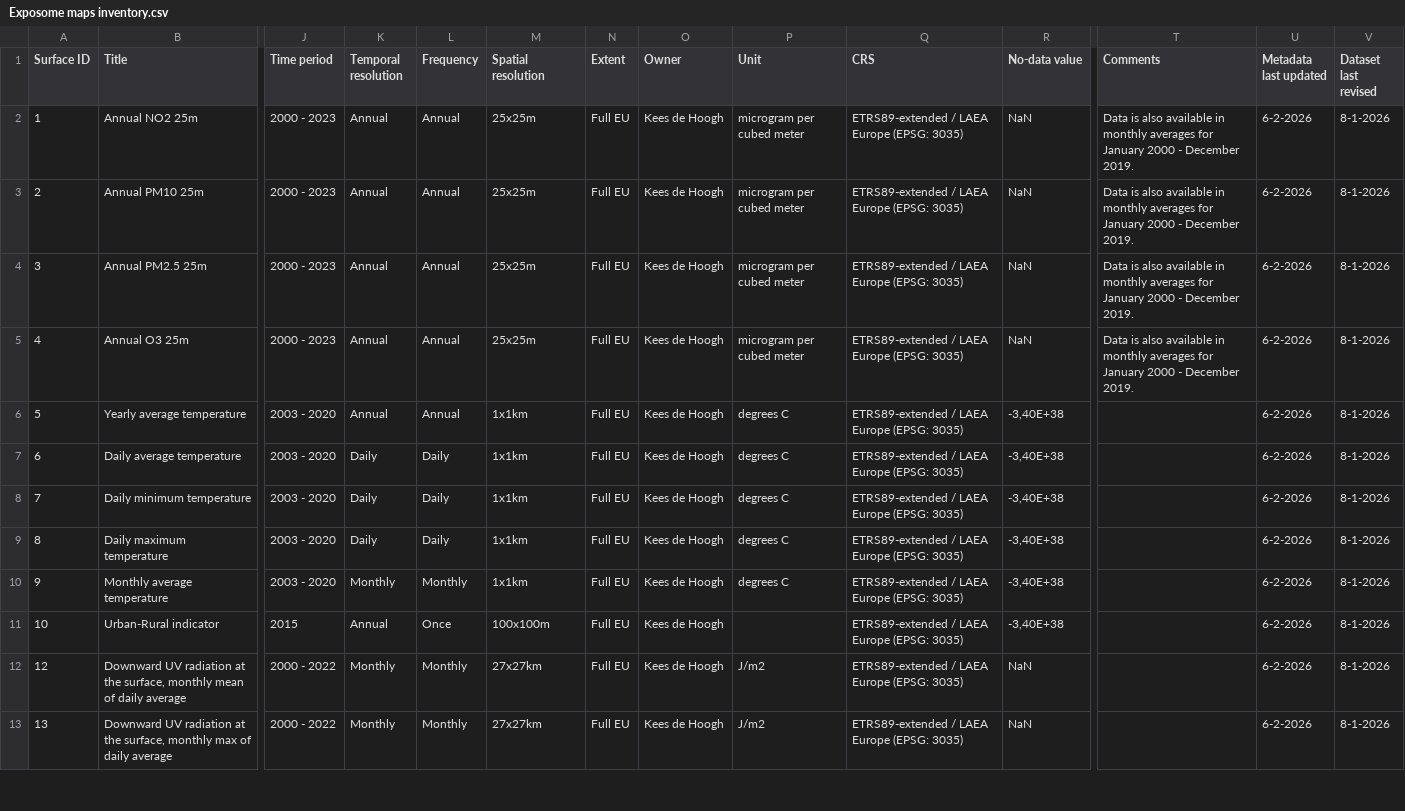
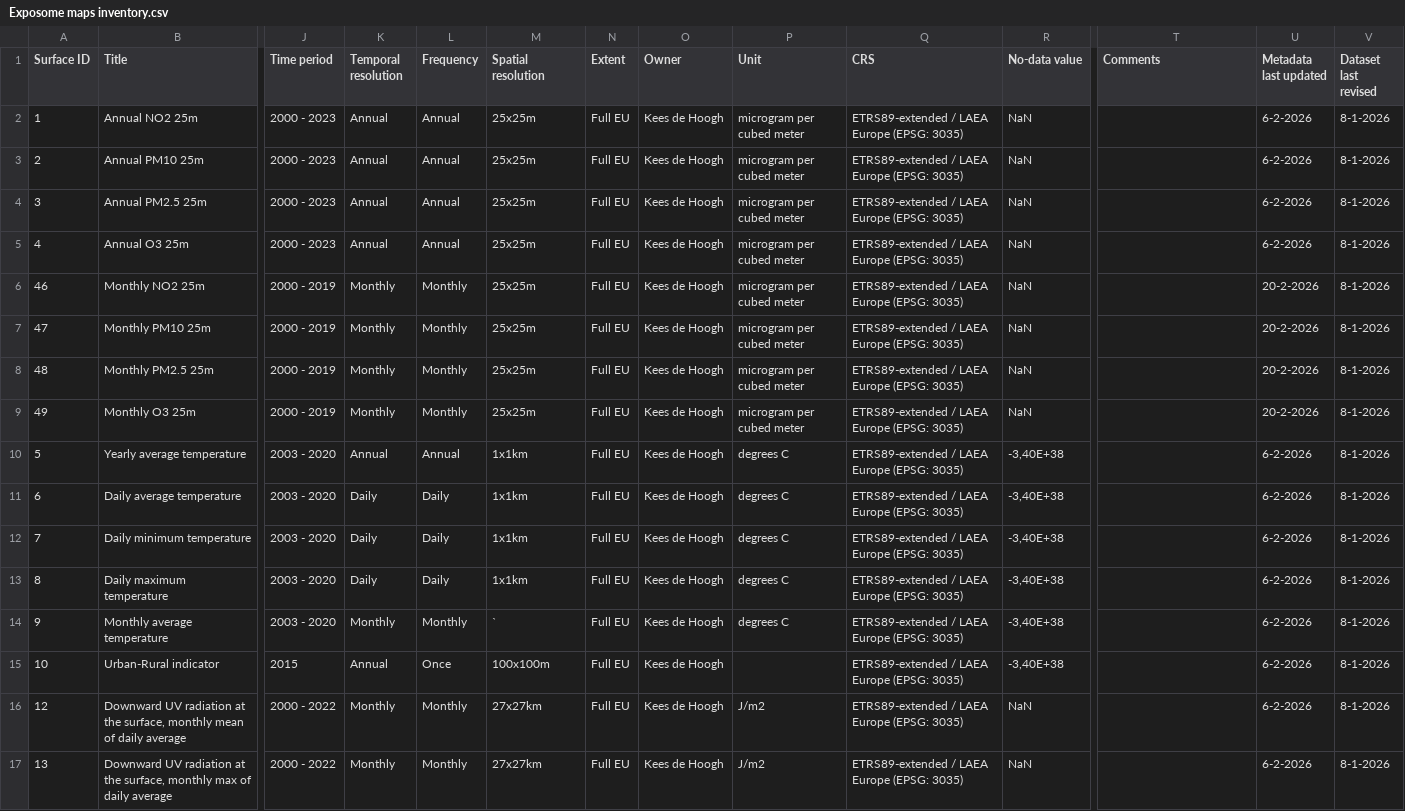
Before and after one commit to UtrechtUniversity/Exposome-Map-Documents, a CSV file: Exposome_maps_inventory/Exposome maps inventory.csv, drawn as a sheet; only a part is shown, gaps mark what is left out; addresses are those after the commit; rows hold the shown columns only; the diff names each change by its address in the sheet, - before the commit and + after, or states it on an @@ line.

Commit message:
Add monthly pollutants

```diff
--- a/Exposome_maps_inventory/Exposome maps inventory.csv
+++ b/Exposome_maps_inventory/Exposome maps inventory.csv
-T2:T5 (Comments): Data is also available in monthly averages for January 2000 - December 2019.
+T2:T5 (Comments): (empty)
+row 6: 46 | Monthly NO2 25m | 2000 - 2019 | Monthly | Monthly | 25x25m | Full EU | Kees de Hoogh | microgram per cubed meter | ETRS89-extended / LAEA Europe (EPSG: 3035) | NaN |  | 20-2-2026 | 8-1-2026
+row 7: 47 | Monthly PM10 25m | 2000 - 2019 | Monthly | Monthly | 25x25m | Full EU | Kees de Hoogh | microgram per cubed meter | ETRS89-extended / LAEA Europe (EPSG: 3035) | NaN |  | 20-2-2026 | 8-1-2026
+row 8: 48 | Monthly PM2.5 25m | 2000 - 2019 | Monthly | Monthly | 25x25m | Full EU | Kees de Hoogh | microgram per cubed meter | ETRS89-extended / LAEA Europe (EPSG: 3035) | NaN |  | 20-2-2026 | 8-1-2026
+row 9: 49 | Monthly O3 25m | 2000 - 2019 | Monthly | Monthly | 25x25m | Full EU | Kees de Hoogh | microgram per cubed meter | ETRS89-extended / LAEA Europe (EPSG: 3035) | NaN |  | 20-2-2026 | 8-1-2026
-M14 (Spatial resolution): 1x1km
+M14 (Spatial resolution): `
```
Also changed, not shown: 47 other files.
